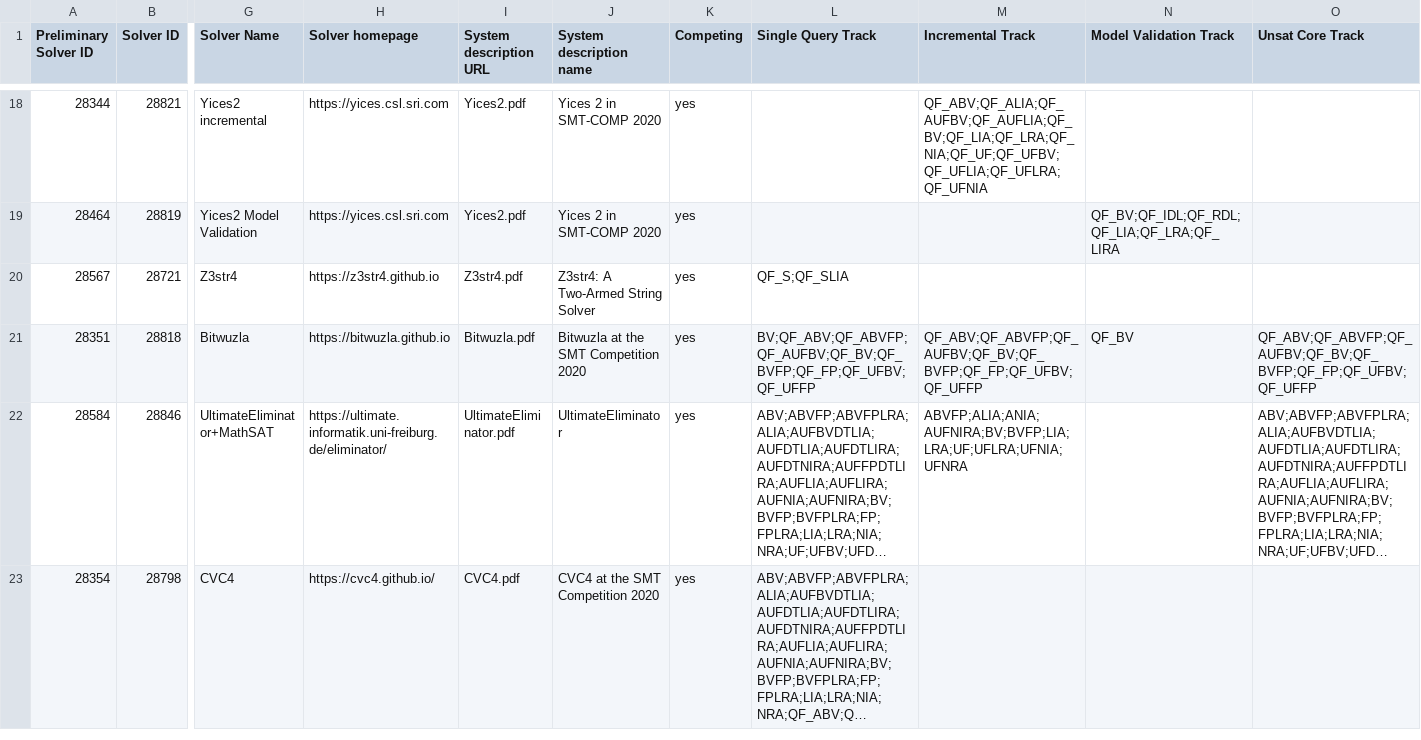
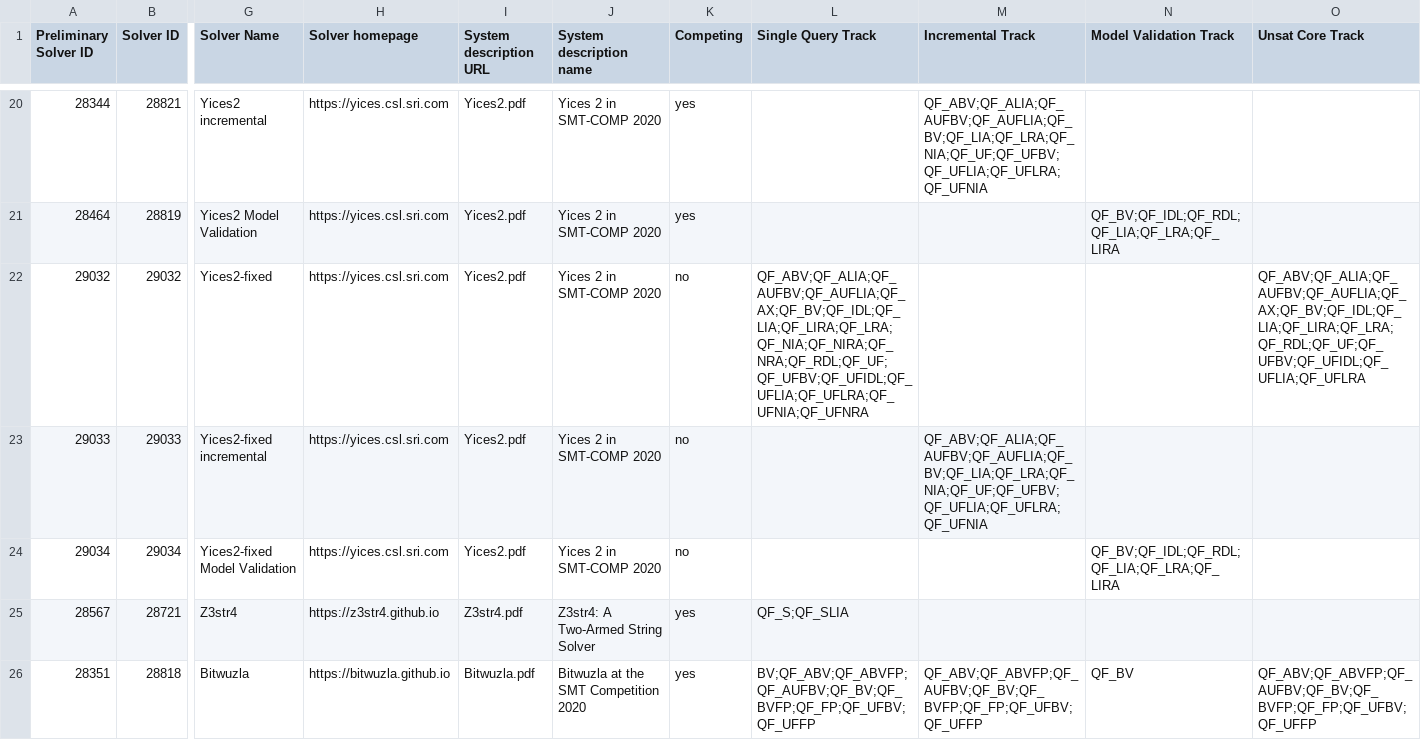
Before and after one commit to SMT-COMP/smt-comp, a CSV file: 2020/registration/solvers_divisions_final.csv, drawn as a sheet; only a part is shown, gaps mark what is left out; the shorter side is filled out with more unchanged rows; long unchanged cells end in …; rows hold the shown columns only; the diff covers the shown part only; the diff names each change by its address in the sheet, - before the commit and + after, or states it on an @@ line.

Commit message:
add fixed solvers to CSV

```diff
--- a/2020/registration/solvers_divisions_final.csv
+++ b/2020/registration/solvers_divisions_final.csv
+row 22: 29032 | 29032 | Yices2-fixed | https://yices.csl.sri.com | Yices2.pdf | Yices 2 in SMT-COMP 2020 | no | QF_ABV;QF_ALIA;QF_AUFBV;QF_AUFLIA;QF_AX;QF_BV;QF_IDL;QF_LIA;QF_LIRA;QF_LRA;QF_NIA;QF_NIRA;QF_NRA;QF_RDL;QF_UF;QF_UFBV;QF_UFIDL;QF_UFLIA;QF_UFLRA;QF_UFNIA;QF_UFNRA |  |  | QF_ABV;QF_ALIA;QF_AUFBV;QF_AUFLIA;QF_AX;QF_BV;QF_IDL;QF_LIA;QF_LIRA;QF_LRA;QF_RDL;QF_UF;QF_UFBV;QF_UFIDL;QF_UFLIA;QF_UFLRA
+row 23: 29033 | 29033 | Yices2-fixed incremental | https://yices.csl.sri.com | Yices2.pdf | Yices 2 in SMT-COMP 2020 | no |  | QF_ABV;QF_ALIA;QF_AUFBV;QF_AUFLIA;QF_BV;QF_LIA;QF_LRA;QF_NIA;QF_UF;QF_UFBV;QF_UFLIA;QF_UFLRA;QF_UFNIA
+row 24: 29034 | 29034 | Yices2-fixed Model Validation | https://yices.csl.sri.com | Yices2.pdf | Yices 2 in SMT-COMP 2020 | no |  |  | QF_BV;QF_IDL;QF_RDL;QF_LIA;QF_LRA;QF_LIRA
```
Also changed, not shown: 3 added rows elsewhere in this file.
